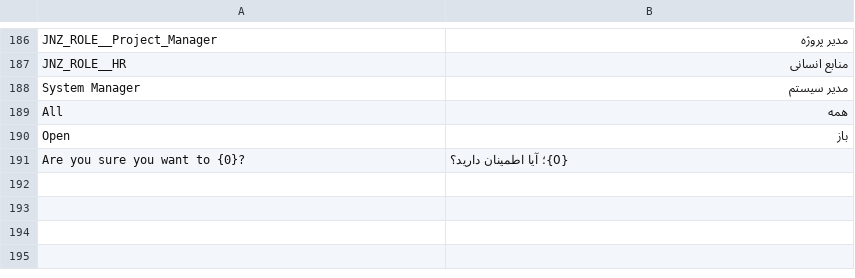
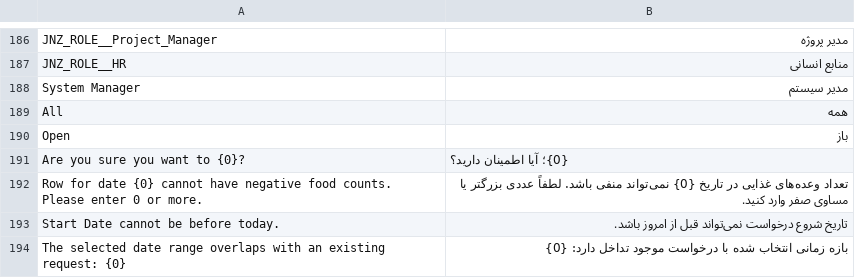
Before and after one commit to lahoor10/jnz-rasouli, a CSV file: jnz/translations/fa.csv, drawn as a sheet; only a part is shown, gaps mark what is left out; the diff covers the shown part only.

Commit message:
food reminder added. food validations  is in progress

```diff
--- a/jnz/translations/fa.csv
+++ b/jnz/translations/fa.csv
@@ -191 +191,4 @@ Open,باز
 Are you sure you want to {0}?,{0}؛      آیا اطمینان دارید؟
+Row for date {0} cannot have negative food counts. Please enter 0 or more.,تعداد وعده‌های غذایی در تاریخ {0} نمی‌تواند منفی باشد. لطفاً عددی بزرگتر یا مساوی صفر وارد کنید.
+Start Date cannot be before today.,تاریخ شروع درخواست نمی‌تواند قبل از امروز باشد.
+The selected date range overlaps with an existing request: {0},بازه زمانی انتخاب شده با درخواست موجود تداخل دارد: {0}
```
Also changed, not shown: 6 added rows elsewhere in this file, 13 other files.
